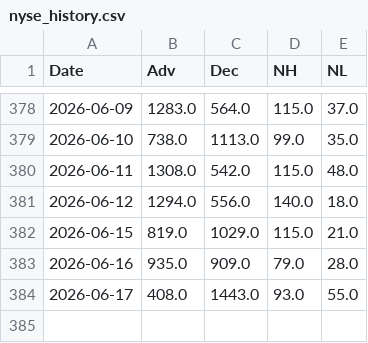
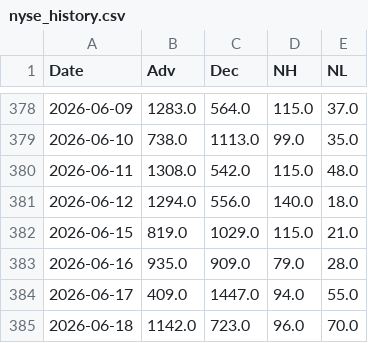
Before and after one commit to volantkao/finance_data, a CSV file: nyse_history.csv, drawn as a sheet; only a part is shown, gaps mark what is left out.

```diff
--- a/nyse_history.csv
+++ b/nyse_history.csv
@@ -383,2 +383,3 @@ Date,Adv,Dec,NH,NL
 2026-06-16,935.0,909.0,79.0,28.0
-2026-06-17,408.0,1443.0,93.0,55.0
+2026-06-17,409.0,1447.0,94.0,55.0
+2026-06-18,1142.0,723.0,96.0,70.0
```
